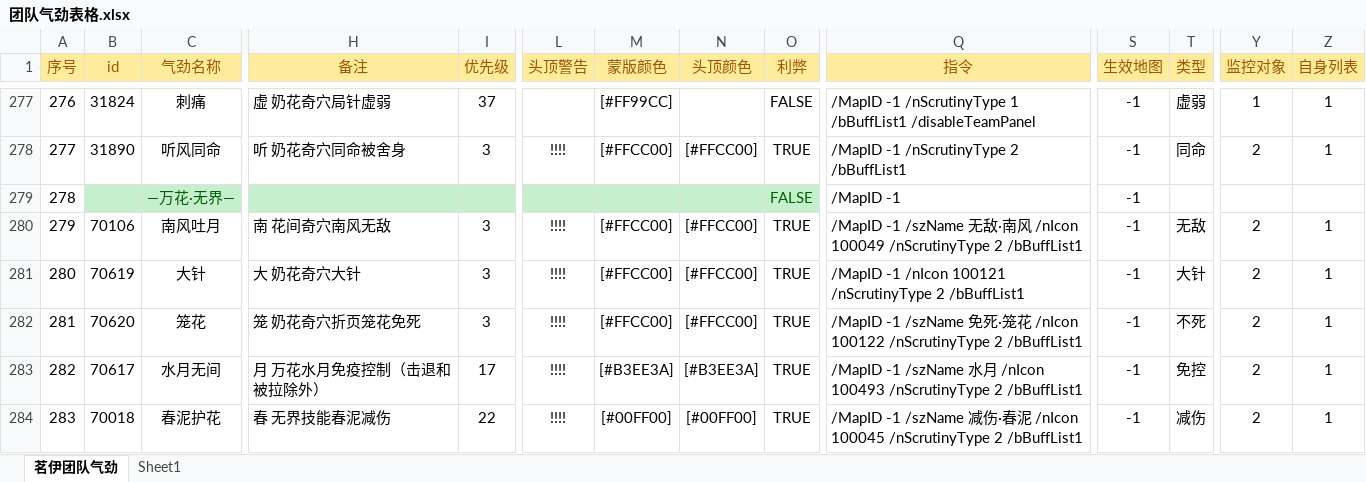
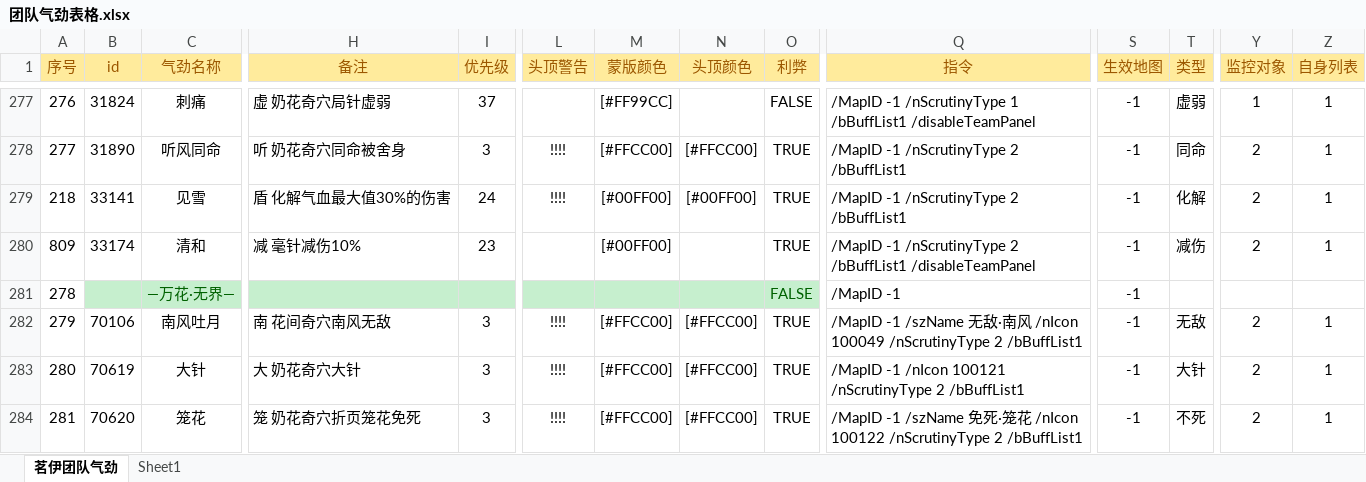
Before and after one commit to LyKoiya/LHDBM, an Excel workbook: 气劲/团队气劲表格.xlsx, sheet 茗伊团队气劲, drawn as a sheet; only a part is shown, gaps mark what is left out; the shorter side is filled out with more unchanged rows; values as stored, in another font and other column widths than the file's, no borders; conditional formats not drawn; rows hold the shown columns only; the diff names each change by its address in the sheet, - before the commit and + after, or states it on an @@ line.

```diff
--- a/气劲/团队气劲表格.xlsx (sheet 茗伊团队气劲)
+++ b/气劲/团队气劲表格.xlsx (sheet 茗伊团队气劲)
+row 279: 218 | 33141 | 见雪 | 盾 化解气血最大值30%的伤害 | 24 | !!!! | [#00FF00] | [#00FF00] | TRUE | /MapID -1 /nScrutinyType 2 /bBuffList1 | -1 | 化解 | 2 | 1
+row 280: 809 | 33174 | 清和 | 减 毫针减伤10% | 23 |  | [#00FF00] |  | TRUE | /MapID -1 /nScrutinyType 2 /bBuffList1 /disableTeamPanel | -1 | 减伤 | 2 | 1
```
Also changed, not shown: formulas that keep their value, 奇遇/宠物奇遇_通用全部.xlsx.
